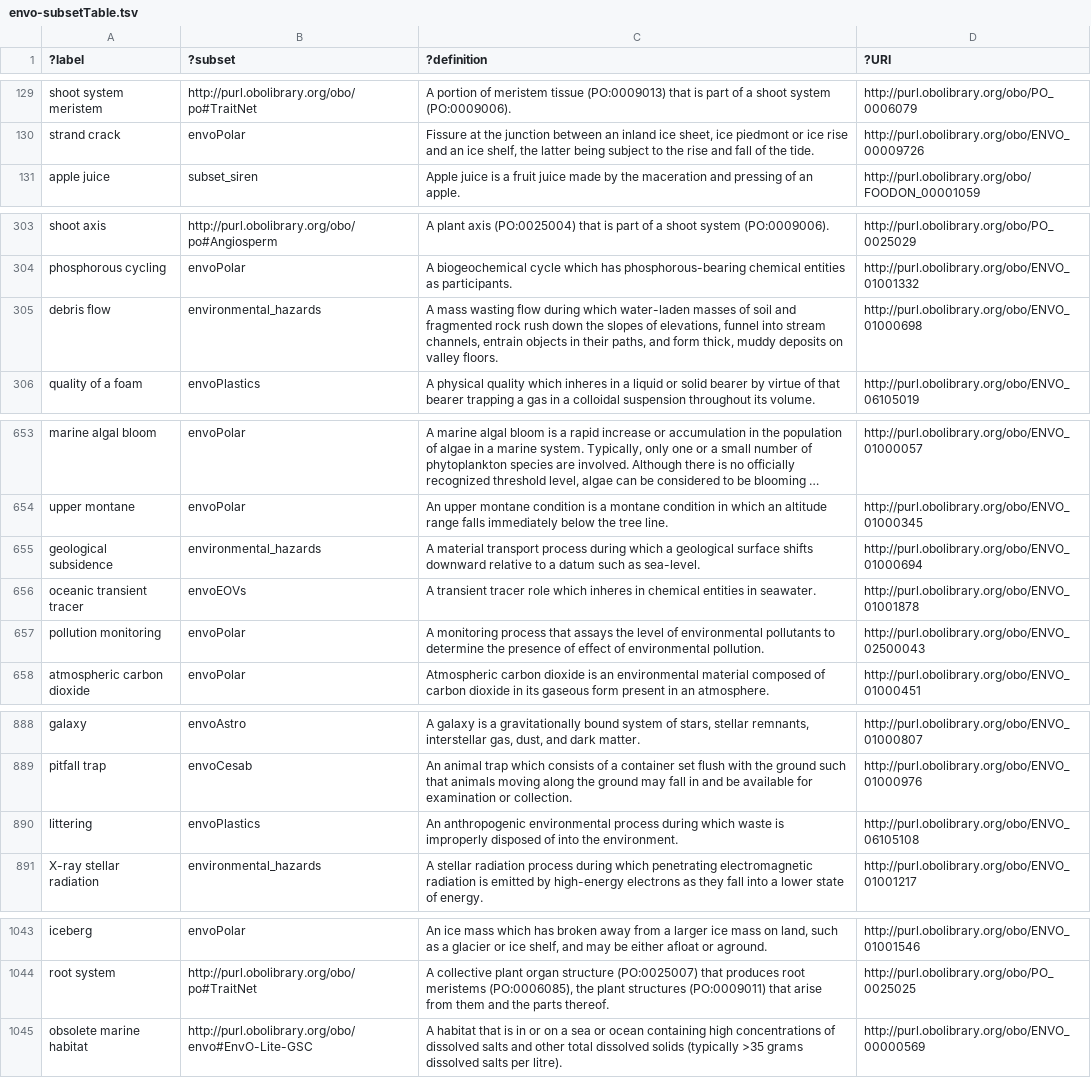
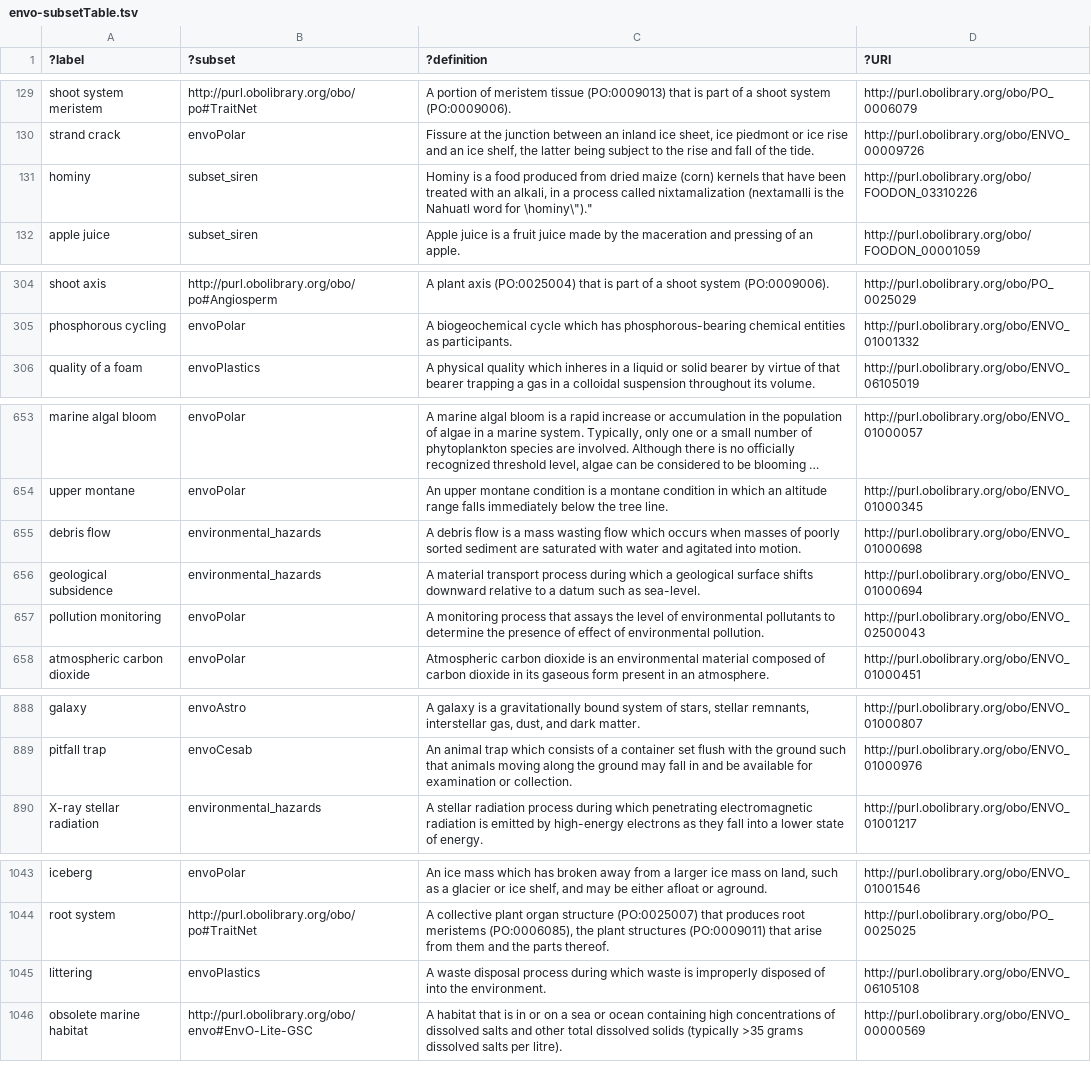
Before and after one commit to EnvironmentOntology/envo, a TSV file: src/envo/reports/envo-subsetTable.tsv, drawn as a sheet; only a part is shown, gaps mark what is left out; long unchanged cells end in …; removed rows and columns are numbered as before the commit, all else as after; the diff covers the shown part only; the diff names each change by its address in the sheet, - before the commit and + after, or states it on an @@ line.

Commit message:
Revert "Issue 1286: remove exact synonyms that match label"

```diff
--- a/src/envo/reports/envo-subsetTable.tsv
+++ b/src/envo/reports/envo-subsetTable.tsv
+row 131: hominy | subset_siren | Hominy is a food produced from dried maize (corn) kernels that have been treated with an alkali, in a process called nixtamalization (nextamalli is the Nahuatl word for \hominy\")." | http://purl.obolibrary.org/obo/FOODON_03310226
-row 305: debris flow | environmental_hazards | A mass wasting flow during which water-laden masses of soil and fragmented rock rush down the slopes of elevations, funnel into stream channels, entrain objects in their paths, and form thick, muddy deposits on valley floors. | http://purl.obolibrary.org/obo/ENVO_01000698
+row 655: debris flow | environmental_hazards | A debris flow is a mass wasting flow which occurs when masses of poorly sorted sediment are saturated with water and agitated into motion. | http://purl.obolibrary.org/obo/ENVO_01000698
-row 656: oceanic transient tracer | envoEOVs | A transient tracer role which inheres in chemical entities in seawater. | http://purl.obolibrary.org/obo/ENVO_01001878
-row 890: littering | envoPlastics | An anthropogenic environmental process during which waste is improperly disposed of into the environment. | http://purl.obolibrary.org/obo/ENVO_06105108
+row 1045: littering | envoPlastics | A waste disposal process during which waste is improperly disposed of into the environment. | http://purl.obolibrary.org/obo/ENVO_06105108
```
Also changed, not shown: 1 added row elsewhere in this file, 20 other files.
